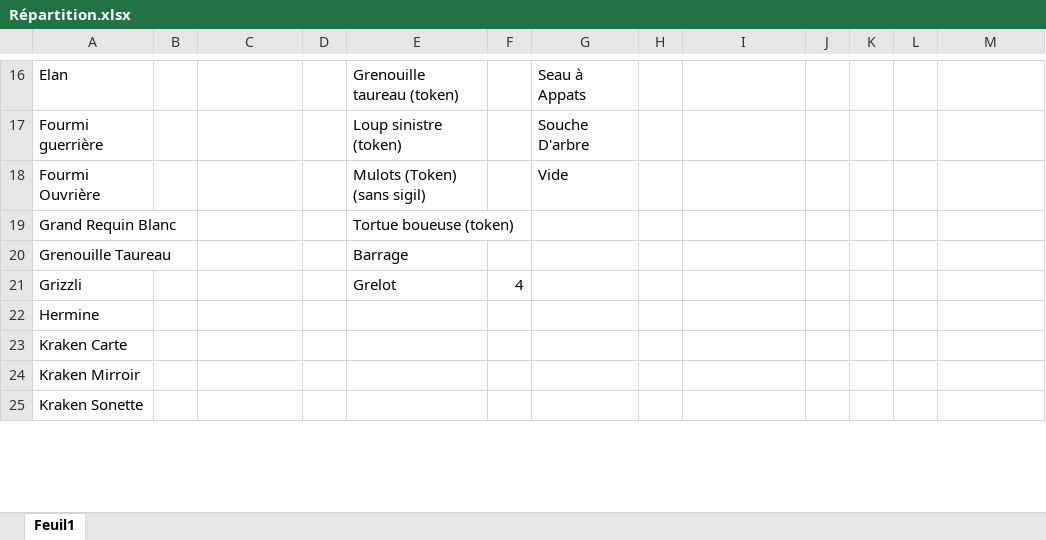
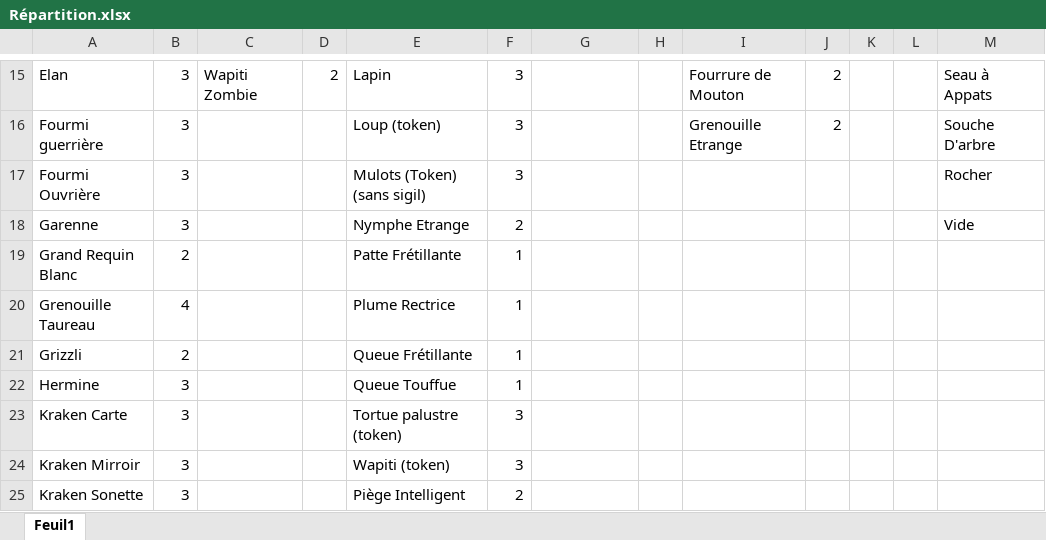
Before and after one commit to Goniix/-FR-InscryptionPrintableCards, an Excel workbook: Répartition.xlsx, sheet Feuil1, drawn as a sheet; only a part is shown, gaps mark what is left out; values as stored, in another font and other column widths than the file's, no borders; addresses are those after the commit; the diff covers the shown part only; the diff names each change by its address in the sheet, - before the commit and + after, or states it on an @@ line.

```diff
--- a/Répartition.xlsx (sheet Feuil1)
+++ b/Répartition.xlsx (sheet Feuil1)
-B15:B17: (empty)
+B15:B17: 3
-C15: (empty)
+C15: Wapiti Zombie
-D15: (empty)
+D15: 2
-E15: Grenouille taureau (token)
+E15: Lapin
-F15:F17: (empty)
+F15:F17: 3
-G15: Seau à Appats
+G15: (empty)
-I15: (empty)
+I15: Fourrure de Mouton
-J15:J16: (empty)
+J15:J16: 2
-M15: (empty)
+M15: Seau à Appats
-E16: Loup sinistre (token)
+E16: Loup (token)
-G16: Souche D'arbre
+G16: (empty)
-I16: (empty)
+I16: Grenouille Etrange
-M16: (empty)
+M16: Souche D'arbre
-G17: Vide
+G17: (empty)
-M17: (empty)
+M17: Rocher
+row 18: Garenne | 3 |  |  | Nymphe Etrange | 2 |  |  |  |  |  |  | Vide
-B19: (empty)
+B19: 2
-E19: Tortue boueuse (token)
+E19: Patte Frétillante
-F19:F20: (empty)
+F19:F20: 1
-B20: (empty)
+B20: 4
-E20: Barrage
+E20: Plume Rectrice
-B21: (empty)
+B21: 2
-E21: Grelot
+E21: Queue Frétillante
-F21: 4
+F21: 1
-B22:B25: (empty)
+B22:B25: 3
-E22: (empty)
+E22: Queue Touffue
-F22: (empty)
+F22: 1
-E23: (empty)
+E23: Tortue palustre (token)
-F23:F24: (empty)
+F23:F24: 3
-E24: (empty)
+E24: Wapiti (token)
-E25: (empty)
+E25: Piège Intelligent
-F25: (empty)
+F25: 2
```
Also changed, not shown: 7 removed rows and 127 edited cells elsewhere in this sheet, 20 other files.
